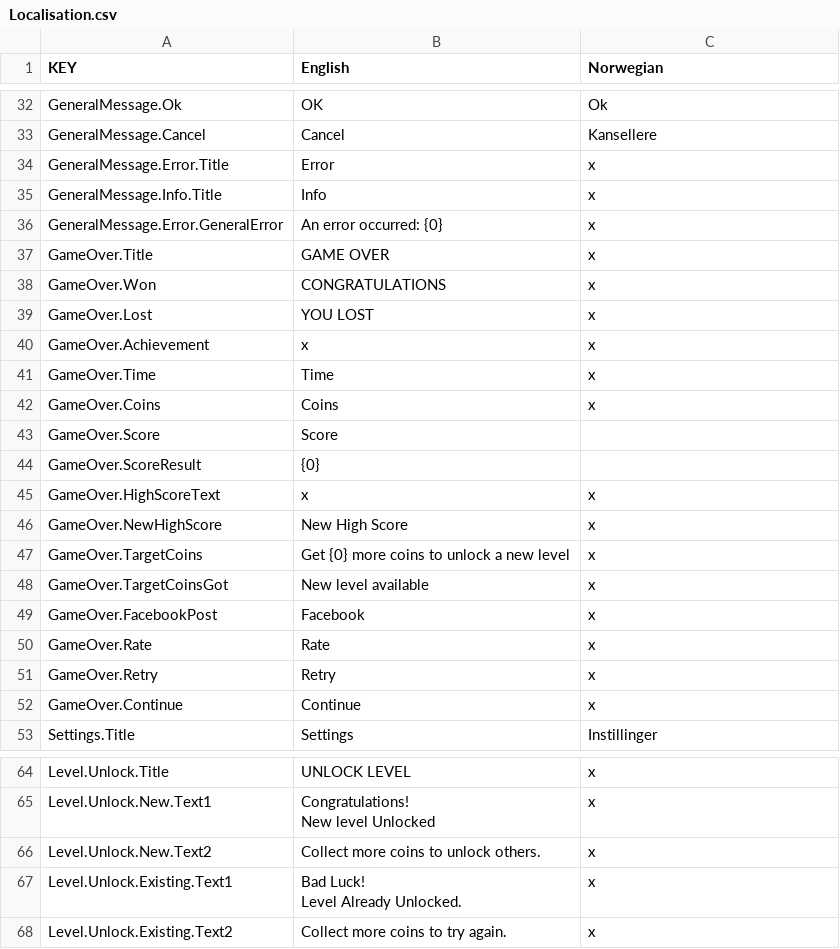
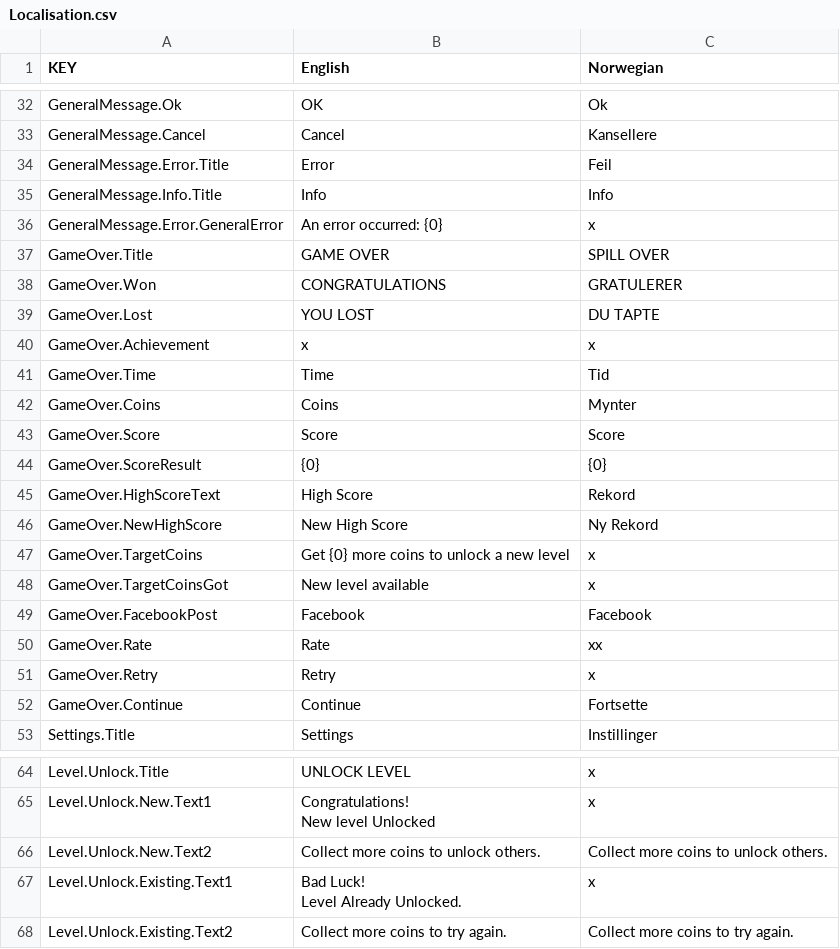
Before and after one commit to FlipWebApps/GameFramework, a CSV file: Resources/Default/Localisation.csv, drawn as a sheet; only a part is shown, gaps mark what is left out; the diff covers the shown part only; the diff names each change by its address in the sheet, - before the commit and + after, or states it on an @@ line.

Commit message:
Dynamic layout for game over windows to choose display options

```diff
--- a/Resources/Default/Localisation.csv
+++ b/Resources/Default/Localisation.csv
-C34 (Norwegian): x
+C34 (Norwegian): Feil
-C35 (Norwegian): x
+C35 (Norwegian): Info
-C37 (Norwegian): x
+C37 (Norwegian): SPILL OVER
-C38 (Norwegian): x
+C38 (Norwegian): GRATULERER
-C39 (Norwegian): x
+C39 (Norwegian): DU TAPTE
-C41 (Norwegian): x
+C41 (Norwegian): Tid
-C42 (Norwegian): x
+C42 (Norwegian): Mynter
-C43 (Norwegian): (empty)
+C43 (Norwegian): Score
-C44 (Norwegian): (empty)
+C44 (Norwegian): {0}
-B45 (English): x
+B45 (English): High Score
-C45 (Norwegian): x
+C45 (Norwegian): Rekord
-C46 (Norwegian): x
+C46 (Norwegian): Ny Rekord
-C49 (Norwegian): x
+C49 (Norwegian): Facebook
-C50 (Norwegian): x
+C50 (Norwegian): xx
-C52 (Norwegian): x
+C52 (Norwegian): Fortsette
-C66 (Norwegian): x
+C66 (Norwegian): Collect more coins to unlock others.
-C68 (Norwegian): x
+C68 (Norwegian): Collect more coins to try again.
```
Also changed, not shown: 17 edited cells elsewhere in this file, 5 other files.
